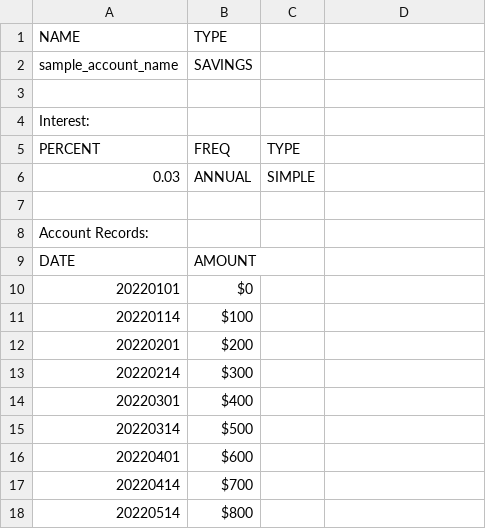
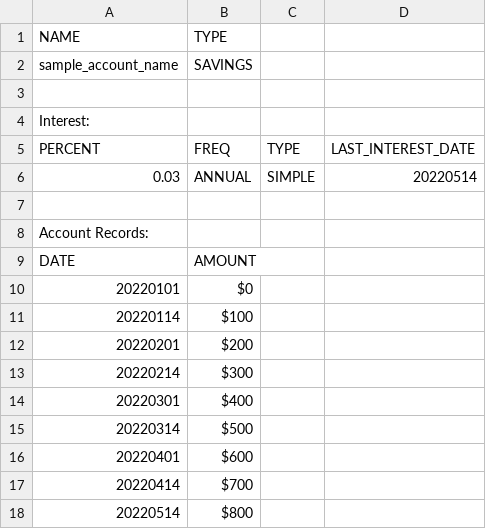
Before and after one commit to Chaps42/FinanceTrackerJava, a CSV file: user_data/accounts/sample_account.csv, drawn as a sheet.

Commit message:
fix interest calculation

```diff
--- a/user_data/accounts/sample_account.csv
+++ b/user_data/accounts/sample_account.csv
@@ -4,4 +4,4 @@ sample_account_name, SAVINGS
 Interest:
-PERCENT, FREQ, TYPE
-0.03, ANNUAL, SIMPLE
+PERCENT, FREQ, TYPE, LAST_INTEREST_DATE
+0.03, ANNUAL, SIMPLE, 20220514
 
```
Also changed, not shown: 6 other files.
